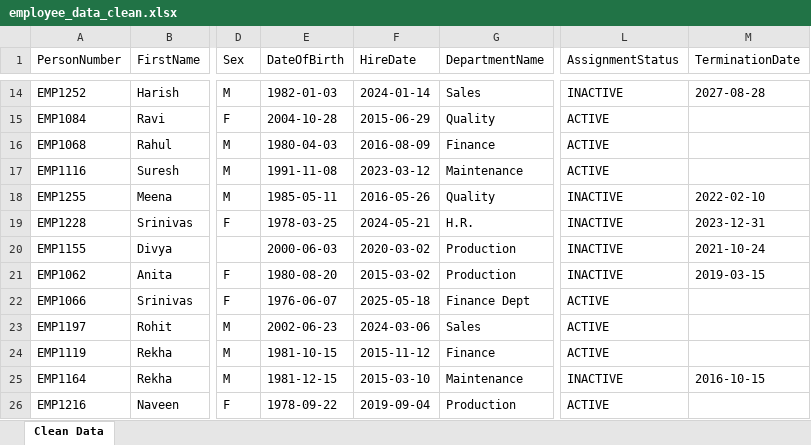
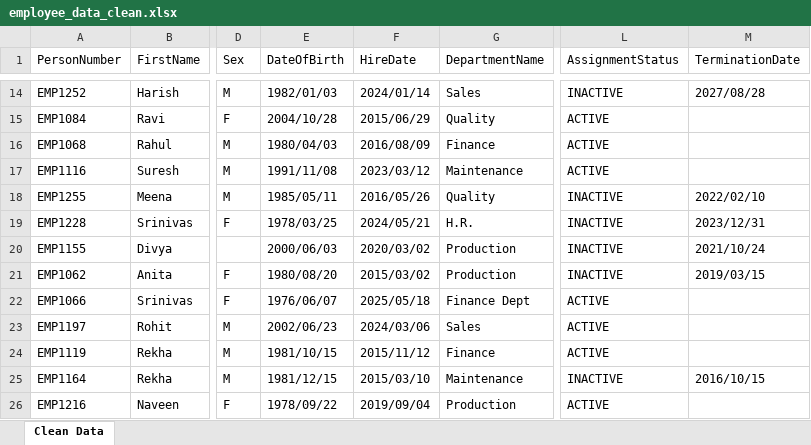
Before and after one commit to saiprasadchandapuram/hcm-data-migration, an Excel workbook: output/employee_data_clean.xlsx, sheet Clean Data, drawn as a sheet; only a part is shown, gaps mark what is left out; values as stored, in another font and other column widths than the file's, no borders; the diff covers the shown part only; the diff names each change by its address in the sheet, - before the commit and + after, or states it on an @@ line.

```diff
--- a/output/employee_data_clean.xlsx (sheet Clean Data)
+++ b/output/employee_data_clean.xlsx (sheet Clean Data)
-E14 (DateOfBirth): 1982-01-03
+E14 (DateOfBirth): 1982/01/03
-F14 (HireDate): 2024-01-14
+F14 (HireDate): 2024/01/14
-M14 (TerminationDate): 2027-08-28
+M14 (TerminationDate): 2027/08/28
-E15 (DateOfBirth): 2004-10-28
+E15 (DateOfBirth): 2004/10/28
-F15 (HireDate): 2015-06-29
+F15 (HireDate): 2015/06/29
-E16 (DateOfBirth): 1980-04-03
+E16 (DateOfBirth): 1980/04/03
-F16 (HireDate): 2016-08-09
+F16 (HireDate): 2016/08/09
-E17 (DateOfBirth): 1991-11-08
+E17 (DateOfBirth): 1991/11/08
-F17 (HireDate): 2023-03-12
+F17 (HireDate): 2023/03/12
-E18 (DateOfBirth): 1985-05-11
+E18 (DateOfBirth): 1985/05/11
-F18 (HireDate): 2016-05-26
+F18 (HireDate): 2016/05/26
-M18 (TerminationDate): 2022-02-10
+M18 (TerminationDate): 2022/02/10
-E19 (DateOfBirth): 1978-03-25
+E19 (DateOfBirth): 1978/03/25
-F19 (HireDate): 2024-05-21
+F19 (HireDate): 2024/05/21
-M19 (TerminationDate): 2023-12-31
+M19 (TerminationDate): 2023/12/31
-E20 (DateOfBirth): 2000-06-03
+E20 (DateOfBirth): 2000/06/03
-F20 (HireDate): 2020-03-02
+F20 (HireDate): 2020/03/02
-M20 (TerminationDate): 2021-10-24
+M20 (TerminationDate): 2021/10/24
-E21 (DateOfBirth): 1980-08-20
+E21 (DateOfBirth): 1980/08/20
-F21 (HireDate): 2015-03-02
+F21 (HireDate): 2015/03/02
-M21 (TerminationDate): 2019-03-15
+M21 (TerminationDate): 2019/03/15
-E22 (DateOfBirth): 1976-06-07
+E22 (DateOfBirth): 1976/06/07
-F22 (HireDate): 2025-05-18
+F22 (HireDate): 2025/05/18
-E23 (DateOfBirth): 2002-06-23
+E23 (DateOfBirth): 2002/06/23
-F23 (HireDate): 2024-03-06
+F23 (HireDate): 2024/03/06
-E24 (DateOfBirth): 1981-10-15
+E24 (DateOfBirth): 1981/10/15
-F24 (HireDate): 2015-11-12
+F24 (HireDate): 2015/11/12
-E25 (DateOfBirth): 1981-12-15
+E25 (DateOfBirth): 1981/12/15
-F25 (HireDate): 2015-03-10
+F25 (HireDate): 2015/03/10
-M25 (TerminationDate): 2016-10-15
+M25 (TerminationDate): 2016/10/15
-E26 (DateOfBirth): 1978-09-22
+E26 (DateOfBirth): 1978/09/22
-F26 (HireDate): 2019-09-04
+F26 (HireDate): 2019/09/04
```
Also changed, not shown: 658 edited cells elsewhere in this sheet, output/error_log.xlsx, 2 other files.
